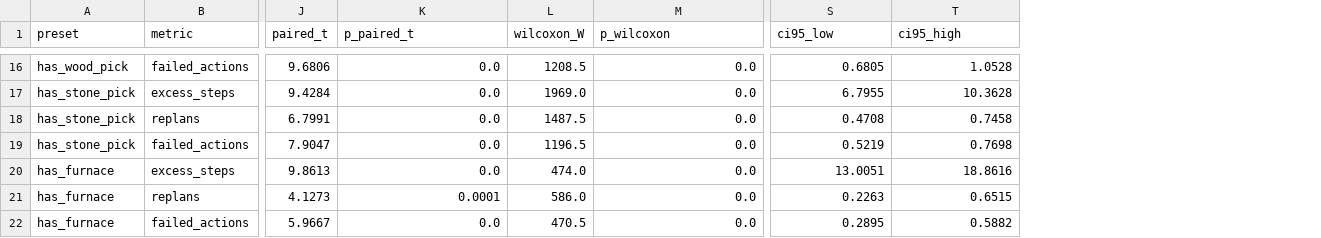
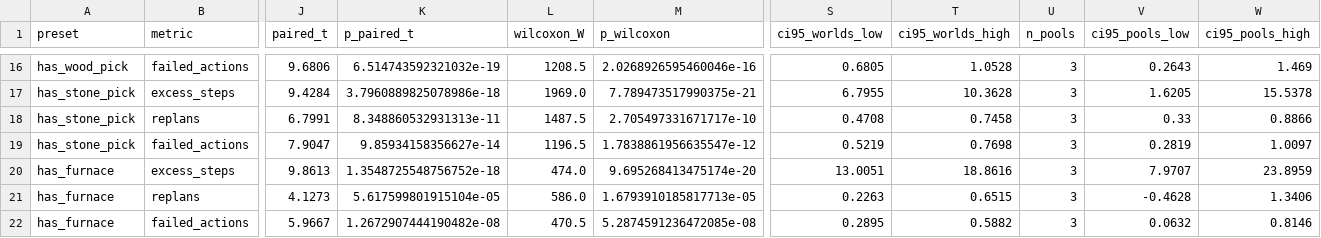
Before and after one commit to gmah253-uni/state-aware-memory-retrieval, a CSV file: results/paired_tests.csv, drawn as a sheet; only a part is shown, gaps mark what is left out; the diff covers the shown part only; the diff names each change by its address in the sheet, - before the commit and + after, or states it on an @@ line.

Commit message:
Fix quick-run analysis crash, add pool-level intervals and evidence files

```diff
--- a/results/paired_tests.csv
+++ b/results/paired_tests.csv
+column U (n_pools), rows 16-22: all 3
+column V (ci95_pools_low), rows 16-22: 0.2643 | 1.6205 | 0.33 | 0.2819 | 7.9707 | -0.4628 | 0.0632
+column W (ci95_pools_high), rows 16-22: 1.469 | 15.5378 | 0.8866 | 1.0097 | 23.8959 | 1.3406 | 0.8146
-S1: ci95_low
+S1: ci95_worlds_low
-T1: ci95_high
+T1: ci95_worlds_high
-K16 (p_paired_t): 0.0
+K16 (p_paired_t): 6.514743592321032e-19
-M16 (p_wilcoxon): 0.0
+M16 (p_wilcoxon): 2.0268926595460046e-16
-K17 (p_paired_t): 0.0
+K17 (p_paired_t): 3.7960889825078986e-18
-M17 (p_wilcoxon): 0.0
+M17 (p_wilcoxon): 7.789473517990375e-21
-K18 (p_paired_t): 0.0
+K18 (p_paired_t): 8.348860532931313e-11
-M18 (p_wilcoxon): 0.0
+M18 (p_wilcoxon): 2.705497331671717e-10
-K19 (p_paired_t): 0.0
+K19 (p_paired_t): 9.85934158356627e-14
-M19 (p_wilcoxon): 0.0
+M19 (p_wilcoxon): 1.7838861956635547e-12
-K20 (p_paired_t): 0.0
+K20 (p_paired_t): 1.3548725548756752e-18
-M20 (p_wilcoxon): 0.0
+M20 (p_wilcoxon): 9.695268413475174e-20
-K21 (p_paired_t): 0.0001
+K21 (p_paired_t): 5.617599801915104e-05
-M21 (p_wilcoxon): 0.0
+M21 (p_wilcoxon): 1.6793910185817713e-05
-K22 (p_paired_t): 0.0
+K22 (p_paired_t): 1.2672907444190482e-08
-M22 (p_wilcoxon): 0.0
+M22 (p_wilcoxon): 5.2874591236472085e-08
```
Also changed, not shown: 28 edited cells elsewhere in this file, 5 other files.
